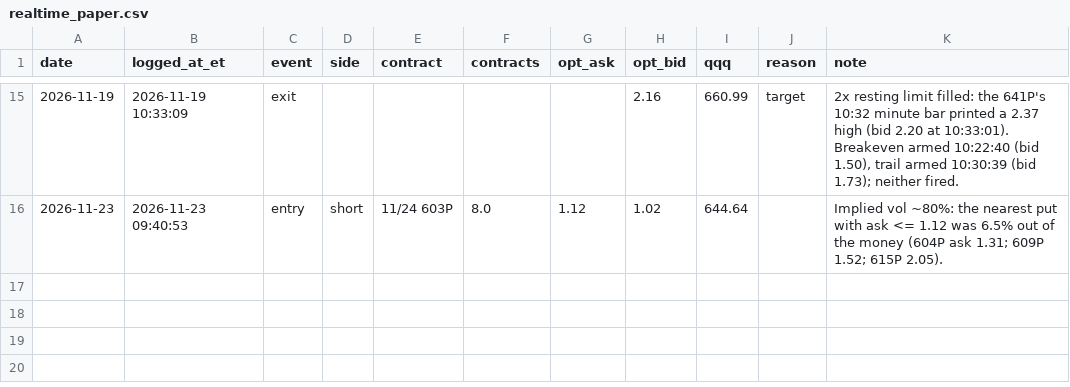
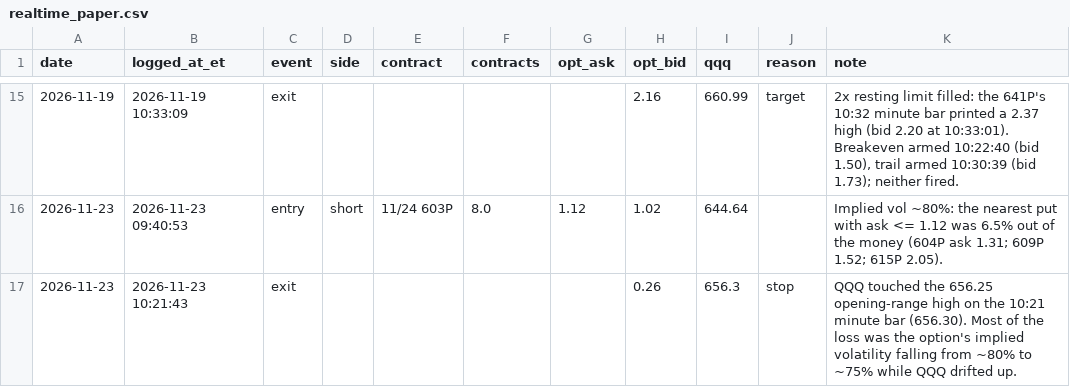
Before and after one commit to DeadSeagul/Robinhood, a CSV file: research/realtime_paper.csv, drawn as a sheet; only a part is shown, gaps mark what is left out; the diff names each change by its address in the sheet, - before the commit and + after, or states it on an @@ line.

```diff
--- a/research/realtime_paper.csv
+++ b/research/realtime_paper.csv
+row 17: 2026-11-23 | 2026-11-23 10:21:43 | exit |  |  |  |  | 0.26 | 656.3 | stop | QQQ touched the 656.25 opening-range high on the 10:21 minute bar (656.30). Most of the loss was the option's implied volatility falling from ~80% to ~75% while QQQ drifted up.
```
